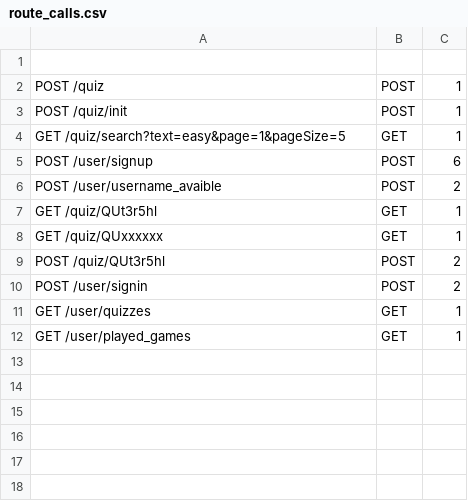
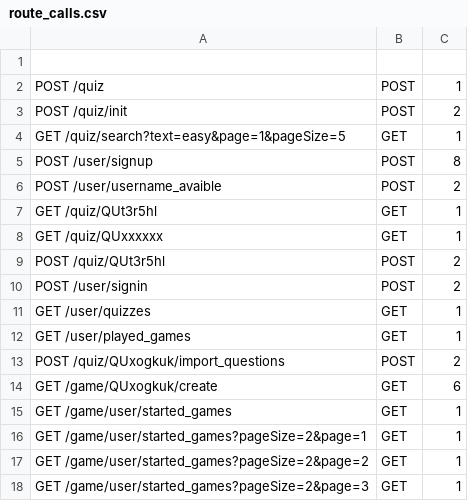
Before and after one commit to Floupper/BinaryWizards-API, a CSV file: route_calls.csv, drawn as a sheet.

Commit message:
feat: paginated get started games

```diff
--- a/route_calls.csv
+++ b/route_calls.csv
@@ -2,5 +2,5 @@
 POST /quiz,POST,1
-POST /quiz/init,POST,1
+POST /quiz/init,POST,2
 GET /quiz/search?text=easy&page=1&pageSize=5,GET,1
-POST /user/signup,POST,6
+POST /user/signup,POST,8
 POST /user/username_avaible,POST,2
@@ -12 +12,7 @@ GET /user/quizzes,GET,1
 GET /user/played_games,GET,1
+POST /quiz/QUxogkuk/import_questions,POST,2
+GET /game/QUxogkuk/create,GET,6
+GET /game/user/started_games,GET,1
+GET /game/user/started_games?pageSize=2&page=1,GET,1
+GET /game/user/started_games?pageSize=2&page=2,GET,1
+GET /game/user/started_games?pageSize=2&page=3,GET,1
```
Also changed, not shown: 4 other files.
